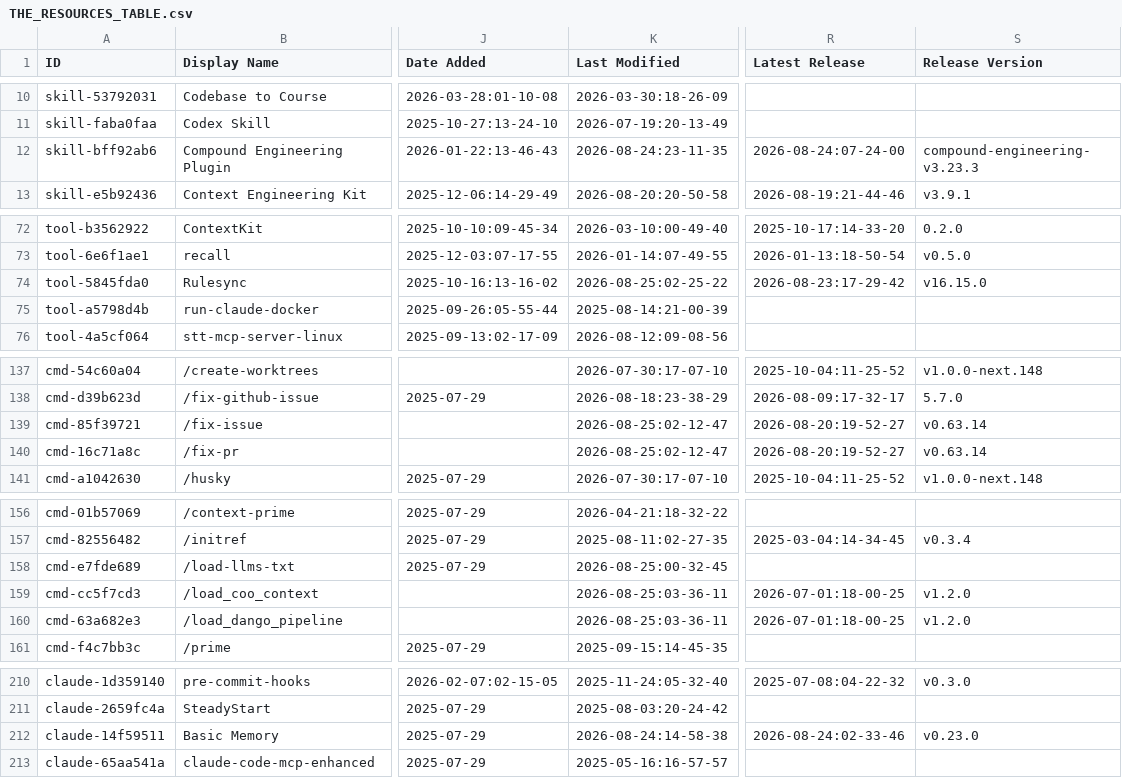
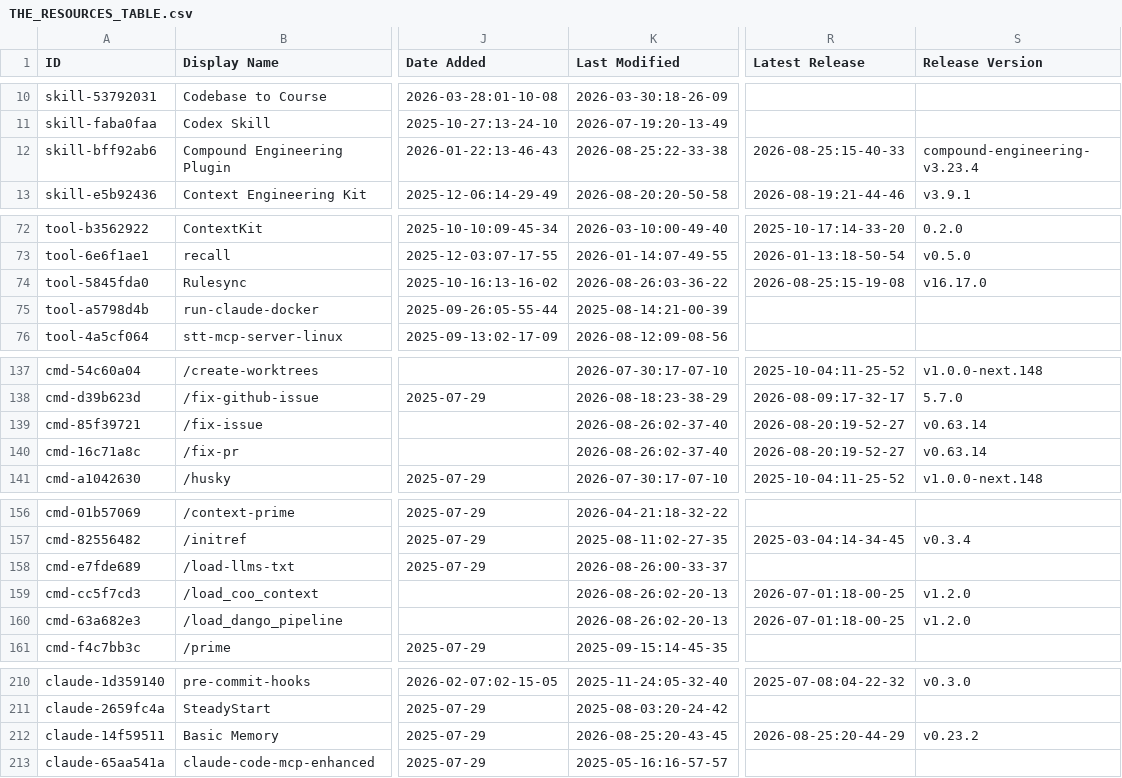
Before and after one commit to jarredh/awesome-claude-code, a CSV file: THE_RESOURCES_TABLE.csv, drawn as a sheet; only a part is shown, gaps mark what is left out; the diff covers the shown part only; the diff names each change by its address in the sheet, - before the commit and + after, or states it on an @@ line.

```diff
--- a/THE_RESOURCES_TABLE.csv
+++ b/THE_RESOURCES_TABLE.csv
-K12 (Last Modified): 2026-08-24:23-11-35
+K12 (Last Modified): 2026-08-25:22-33-38
-R12 (Latest Release): 2026-08-24:07-24-00
+R12 (Latest Release): 2026-08-25:15-40-33
-S12 (Release Version): compound-engineering-v3.23.3
+S12 (Release Version): compound-engineering-v3.23.4
-K74 (Last Modified): 2026-08-25:02-25-22
+K74 (Last Modified): 2026-08-26:03-36-22
-R74 (Latest Release): 2026-08-23:17-29-42
+R74 (Latest Release): 2026-08-25:15-19-08
-S74 (Release Version): v16.15.0
+S74 (Release Version): v16.17.0
-K139:K140 (Last Modified): 2026-08-25:02-12-47
+K139:K140 (Last Modified): 2026-08-26:02-37-40
-K158 (Last Modified): 2026-08-25:00-32-45
+K158 (Last Modified): 2026-08-26:00-33-37
-K159:K160 (Last Modified): 2026-08-25:03-36-11
+K159:K160 (Last Modified): 2026-08-26:02-20-13
-K212 (Last Modified): 2026-08-24:14-58-38
+K212 (Last Modified): 2026-08-25:20-43-45
-R212 (Latest Release): 2026-08-24:02-33-46
+R212 (Latest Release): 2026-08-25:20-44-29
-S212 (Release Version): v0.23.0
+S212 (Release Version): v0.23.2
```
Also changed, not shown: 35 edited cells elsewhere in this file.
